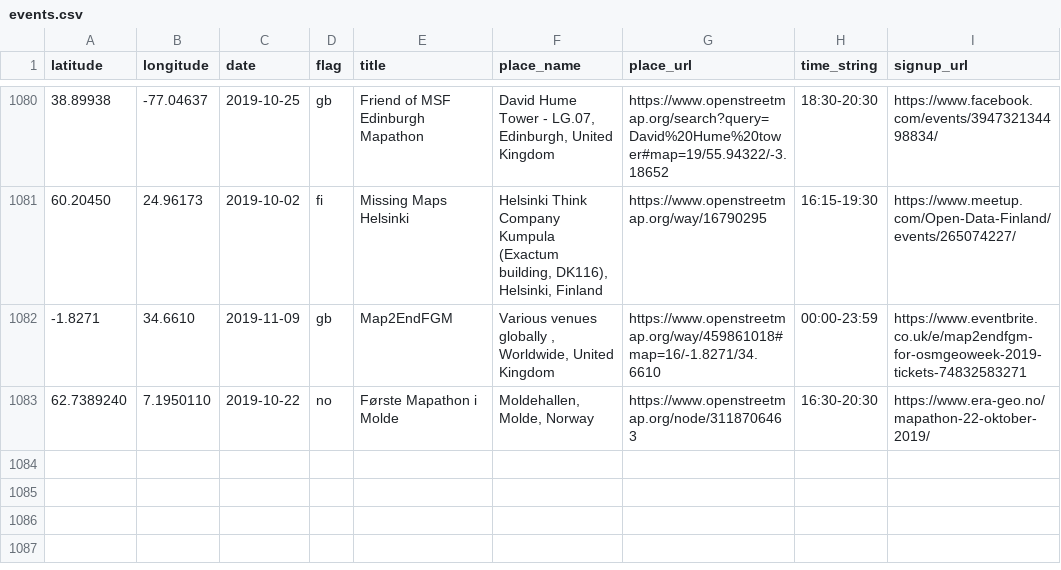
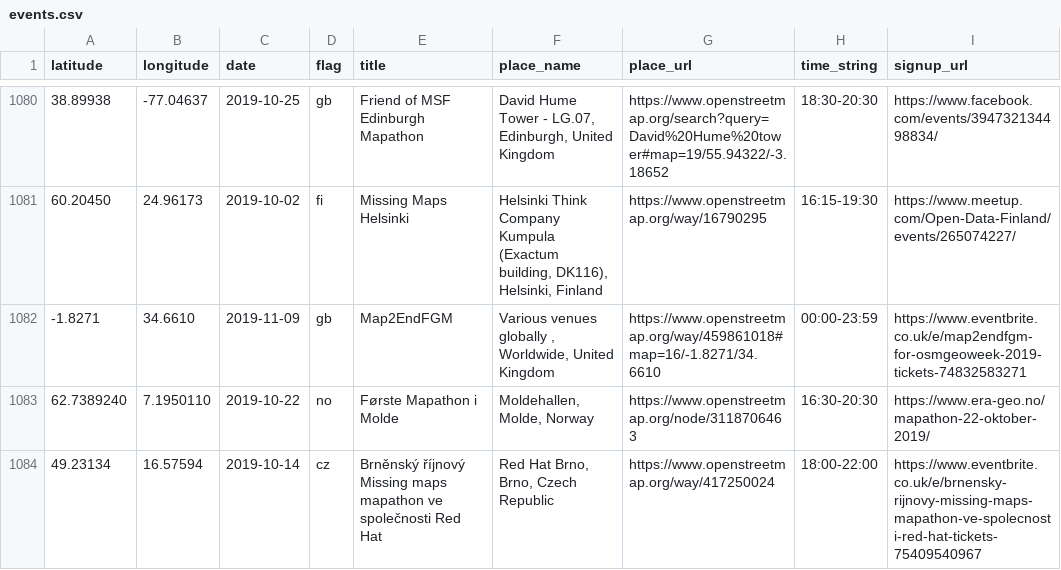
Before and after one commit to MissingMaps/events, a CSV file: events.csv, drawn as a sheet; only a part is shown, gaps mark what is left out.

Commit message:
Update events.csv

```diff
--- a/events.csv
+++ b/events.csv
@@ -1083 +1083,2 @@ latitude,longitude,date,flag,title,place_name,place_url,time_string,signup_url
 62.7389240,7.1950110,2019-10-22,no,"Første Mapathon i Molde","Moldehallen, Molde, Norway",https://www.openstreetmap.org/node/3118706463,"16:30-20:30",https://www.era-geo.no/mapathon-22-oktober-2019/
+49.23134,16.57594,2019-10-14,cz,"Brněnský říjnový Missing maps mapathon ve společnosti Red Hat","Red Hat Brno, Brno, Czech Republic",https://www.openstreetmap.org/way/417250024,"18:00-22:00",https://www.eventbrite.co.uk/e/brnensky-rijnovy-missing-maps-mapathon-ve-spolecnosti-red-hat-tickets-75409540967
```
